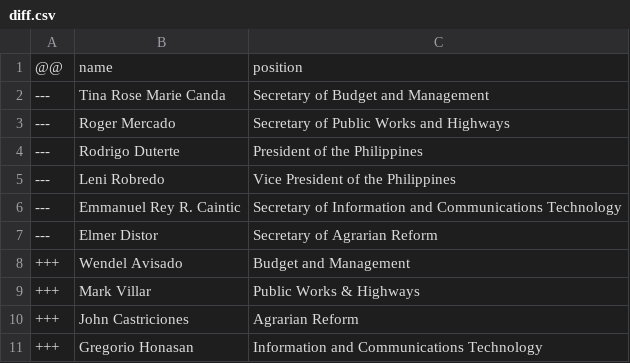
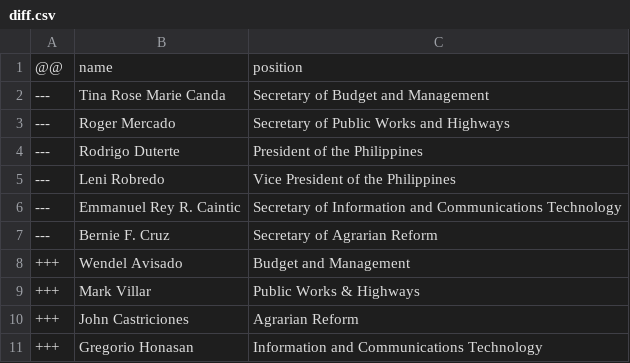
Before and after one commit to every-politician-scrapers/philippines-ministers, a CSV file: data/diff.csv, drawn as a sheet.

```diff
--- a/data/diff.csv
+++ b/data/diff.csv
@@ -6,3 +6,3 @@
 ---,Emmanuel Rey R. Caintic,Secretary of Information and Communications Technology
----,Elmer Distor,Secretary of Agrarian Reform
+---,Bernie F. Cruz,Secretary of Agrarian Reform
 +++,Wendel Avisado,Budget and Management
```
Also changed, not shown: data/wikidata-enwiki.csv, data/wikidata.csv, 8 other files.
